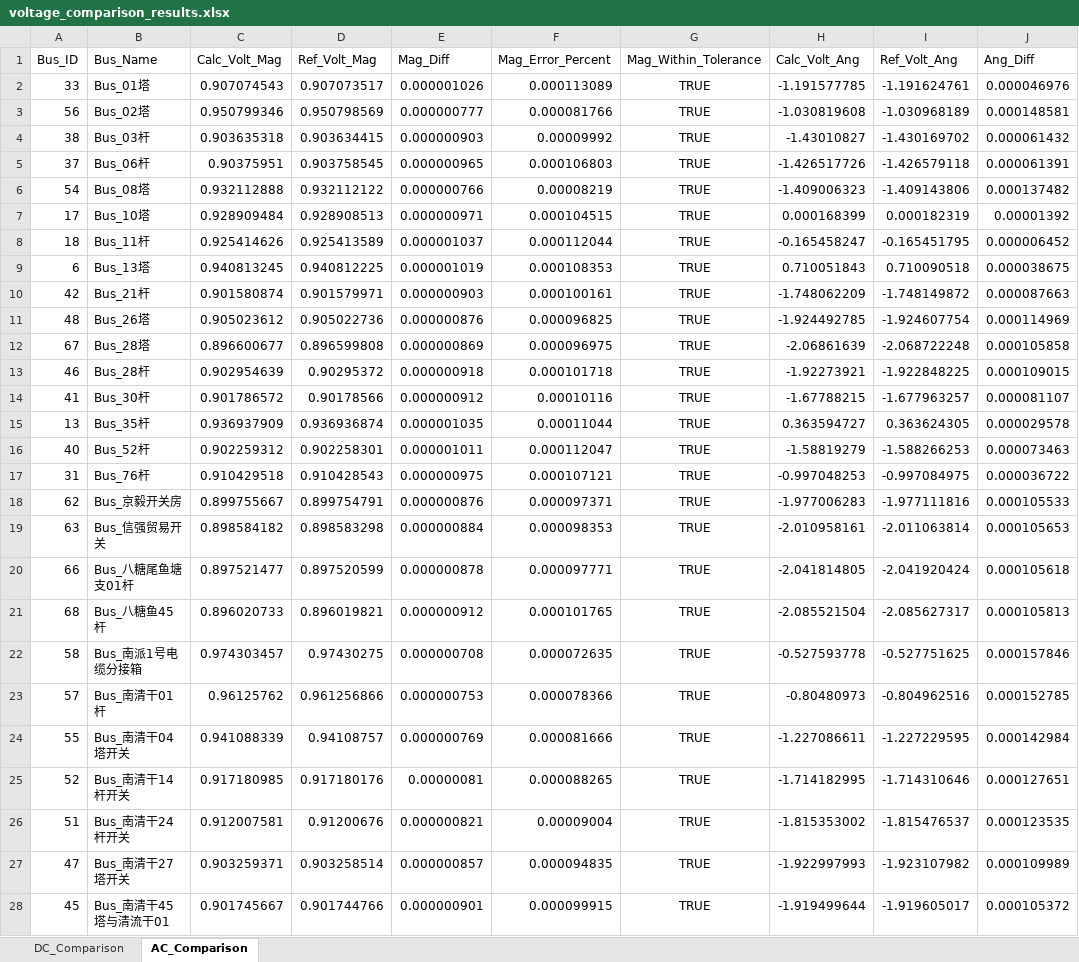
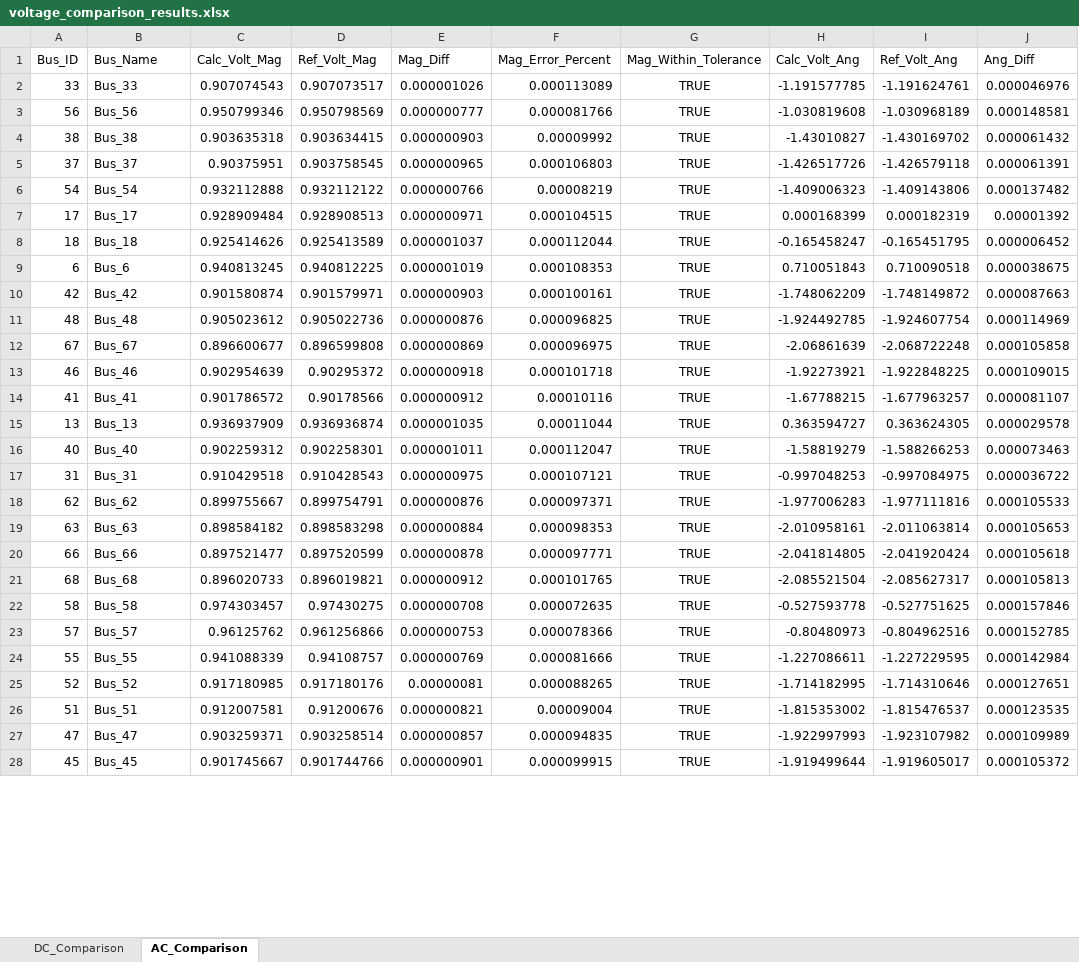
Before and after one commit to Luosipeng/TimeSeriesPowerFlow.jl, an Excel workbook: analysis_results/voltage_comparison_results.xlsx, sheet AC_Comparison, drawn as a sheet; only a part is shown; values as stored, in another font and other column widths than the file's, no borders; the diff covers the shown part only; the diff names each change by its address in the sheet, - before the commit and + after, or states it on an @@ line.

Commit message:
modified:   analysis_results/voltage_comparison_results.xlsx 	new file:   data/test_case2.xlsx 	new file:   data/test_case2_result.xlsx 	deleted:    "data/\347\237\263\346\241\245F12\350\215\211\346\262\263F27\344\272\244\347\233\264\346\265\201.xlsx" 	deleted:    "data/\347\237\263\346\241\245F12\350\215\211\346\262\263F27\344\272\244\347\233\264\346\265\201result.xlsx" 	modified:   test/test_runhpf.jl 	modified:   test/test_runhpf_gpu.jl 	new file:   topology_results.xlsx 	new file:   topology_results_partition_report.xlsx

```diff
--- a/analysis_results/voltage_comparison_results.xlsx (sheet AC_Comparison)
+++ b/analysis_results/voltage_comparison_results.xlsx (sheet AC_Comparison)
-B2 (Bus_Name): Bus_01塔
+B2 (Bus_Name): Bus_33
-B3 (Bus_Name): Bus_02塔
+B3 (Bus_Name): Bus_56
-B4 (Bus_Name): Bus_03杆
+B4 (Bus_Name): Bus_38
-B5 (Bus_Name): Bus_06杆
+B5 (Bus_Name): Bus_37
-B6 (Bus_Name): Bus_08塔
+B6 (Bus_Name): Bus_54
-B7 (Bus_Name): Bus_10塔
+B7 (Bus_Name): Bus_17
-B8 (Bus_Name): Bus_11杆
+B8 (Bus_Name): Bus_18
-B9 (Bus_Name): Bus_13塔
+B9 (Bus_Name): Bus_6
-B10 (Bus_Name): Bus_21杆
+B10 (Bus_Name): Bus_42
-B11 (Bus_Name): Bus_26塔
+B11 (Bus_Name): Bus_48
-B12 (Bus_Name): Bus_28塔
+B12 (Bus_Name): Bus_67
-B13 (Bus_Name): Bus_28杆
+B13 (Bus_Name): Bus_46
-B14 (Bus_Name): Bus_30杆
+B14 (Bus_Name): Bus_41
-B15 (Bus_Name): Bus_35杆
+B15 (Bus_Name): Bus_13
-B16 (Bus_Name): Bus_52杆
+B16 (Bus_Name): Bus_40
-B17 (Bus_Name): Bus_76杆
+B17 (Bus_Name): Bus_31
-B18 (Bus_Name): Bus_京毅开关房
+B18 (Bus_Name): Bus_62
-B19 (Bus_Name): Bus_信强贸易开关
+B19 (Bus_Name): Bus_63
-B20 (Bus_Name): Bus_八糖尾鱼塘支01杆
+B20 (Bus_Name): Bus_66
-B21 (Bus_Name): Bus_八糖鱼45杆
+B21 (Bus_Name): Bus_68
-B22 (Bus_Name): Bus_南派1号电缆分接箱
+B22 (Bus_Name): Bus_58
-B23 (Bus_Name): Bus_南清干01杆
+B23 (Bus_Name): Bus_57
-B24 (Bus_Name): Bus_南清干04塔开关
+B24 (Bus_Name): Bus_55
-B25 (Bus_Name): Bus_南清干14杆开关
+B25 (Bus_Name): Bus_52
-B26 (Bus_Name): Bus_南清干24杆开关
+B26 (Bus_Name): Bus_51
-B27 (Bus_Name): Bus_南清干27塔开关
+B27 (Bus_Name): Bus_47
-B28 (Bus_Name): Bus_南清干45塔与清流干01
+B28 (Bus_Name): Bus_45
```
Also changed, not shown: 43 edited cells elsewhere in this sheet, sheet DC_Comparison, 8 other files.
